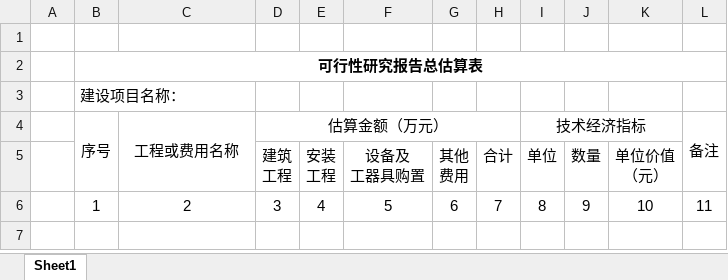
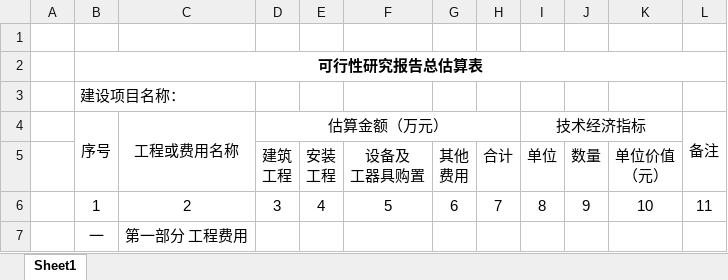
Before and after one commit to ArjenCole/pyOllama, an Excel workbook: templates/standard.xlsx, sheet Sheet1, drawn as a sheet; values as stored, in another font and other column widths than the file's, no borders; the diff names each change by its address in the sheet, - before the commit and + after, or states it on an @@ line.

```diff
--- a/templates/standard.xlsx (sheet Sheet1)
+++ b/templates/standard.xlsx (sheet Sheet1)
+row 7:  | 一 | 第一部分 工程费用
```
Also changed, not shown: 1 other file.
